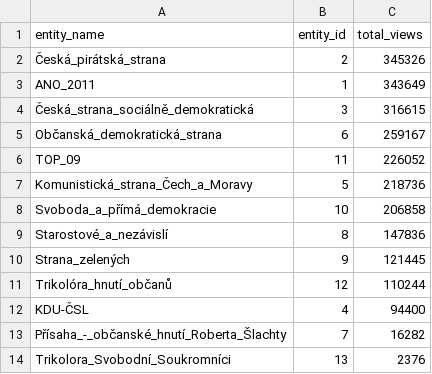
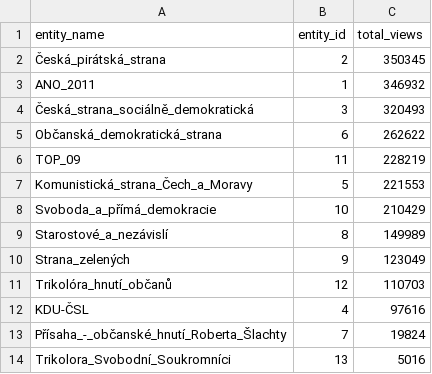
Before and after one commit to opop999/election_monitoring_popularity_wiki_gtrends, a CSV file: data/summary_tables/total_views_summary_wiki.csv, drawn as a sheet.

```diff
--- a/data/summary_tables/total_views_summary_wiki.csv
+++ b/data/summary_tables/total_views_summary_wiki.csv
@@ -1,14 +1,14 @@
 entity_name,entity_id,total_views
-Česká_pirátská_strana,2,345326
-ANO_2011,1,343649
-Česká_strana_sociálně_demokratická,3,316615
-Občanská_demokratická_strana,6,259167
-TOP_09,11,226052
-Komunistická_strana_Čech_a_Moravy,5,218736
-Svoboda_a_přímá_demokracie,10,206858
-Starostové_a_nezávislí,8,147836
-Strana_zelených,9,121445
-Trikolóra_hnutí_občanů,12,110244
-KDU-ČSL,4,94400
-Přísaha_-_občanské_hnutí_Roberta_Šlachty,7,16282
-Trikolora_Svobodní_Soukromníci,13,2376
+Česká_pirátská_strana,2,350345
+ANO_2011,1,346932
+Česká_strana_sociálně_demokratická,3,320493
+Občanská_demokratická_strana,6,262622
+TOP_09,11,228219
+Komunistická_strana_Čech_a_Moravy,5,221553
+Svoboda_a_přímá_demokracie,10,210429
+Starostové_a_nezávislí,8,149989
+Strana_zelených,9,123049
+Trikolóra_hnutí_občanů,12,110703
+KDU-ČSL,4,97616
+Přísaha_-_občanské_hnutí_Roberta_Šlachty,7,19824
+Trikolora_Svobodní_Soukromníci,13,5016
```
Also changed, not shown: data/full_data_gtrends.csv, data/full_data_wiki.csv, 14 other files.
